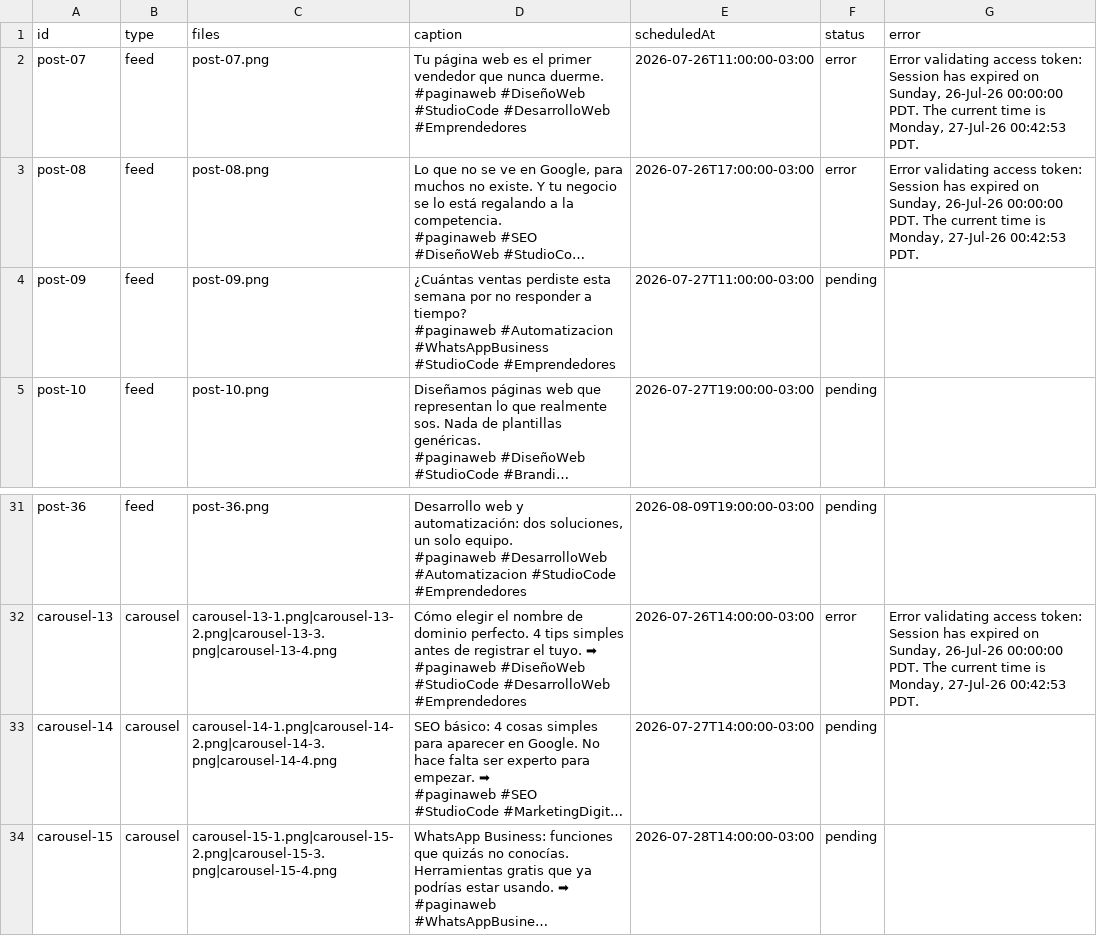
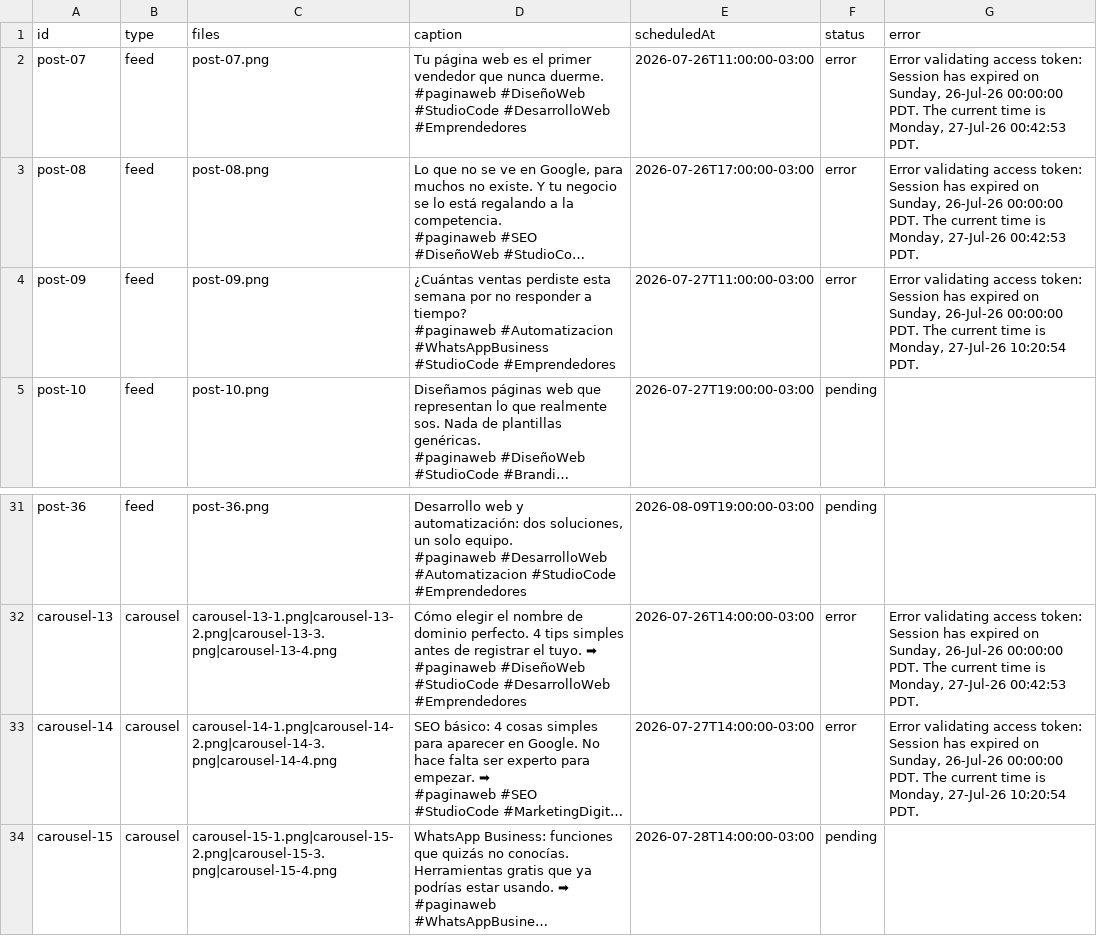
Before and after one commit to paginasweb766-source/instagram-scheduler, a CSV file: posts/posts.csv, drawn as a sheet; only a part is shown, gaps mark what is left out; long unchanged cells end in …; the diff names each change by its address in the sheet, - before the commit and + after, or states it on an @@ line.

```diff
--- a/posts/posts.csv
+++ b/posts/posts.csv
-F4 (status): pending
+F4 (status): error
-G4 (error): (empty)
+G4 (error): Error validating access token: Session has expired on Sunday, 26-Jul-26 00:00:00 PDT. The current time is Monday, 27-Jul-26 10:20:54 PDT.
-F33 (status): pending
+F33 (status): error
-G33 (error): (empty)
+G33 (error): Error validating access token: Session has expired on Sunday, 26-Jul-26 00:00:00 PDT. The current time is Monday, 27-Jul-26 10:20:54 PDT.
```
